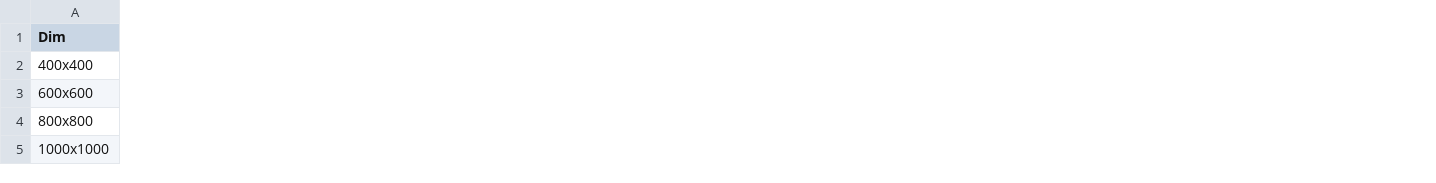
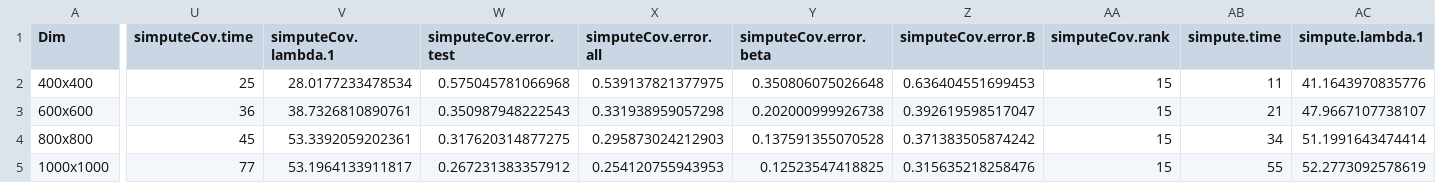
Before and after one commit to khaledfouda/CASMC, a CSV file: Mao/saved_data/compare_Mao_Youssef_Implementation_MaoSim.csv, drawn as a sheet; only a part is shown, gaps mark what is left out; the diff covers the shown part only; the diff names each change by its address in the sheet, - before the commit and + after, or states it on an @@ line.

```diff
--- a/Mao/saved_data/compare_Mao_Youssef_Implementation_MaoSim.csv
+++ b/Mao/saved_data/compare_Mao_Youssef_Implementation_MaoSim.csv
+column U (simputeCov.time), rows 2-5: 25 | 36 | 45 | 77
+column V (simputeCov.lambda.1), rows 2-5: 28.0177233478534 | 38.7326810890761 | 53.3392059202361 | 53.1964133911817
+column W (simputeCov.error.test), rows 2-5: 0.575045781066968 | 0.350987948222543 | 0.317620314877275 | 0.267231383357912
+column X (simputeCov.error.all), rows 2-5: 0.539137821377975 | 0.331938959057298 | 0.295873024212903 | 0.254120755943953
+column Y (simputeCov.error.beta), rows 2-5: 0.350806075026648 | 0.202000999926738 | 0.137591355070528 | 0.12523547418825
+column Z (simputeCov.error.B), rows 2-5: 0.636404551699453 | 0.392619598517047 | 0.371383505874242 | 0.315635218258476
+column AA (simputeCov.rank), rows 2-5: all 15
+column AB (simpute.time), rows 2-5: 11 | 21 | 34 | 55
+column AC (simpute.lambda.1), rows 2-5: 41.1643970835776 | 47.9667107738107 | 51.1991643474414 | 52.2773092578619
```
Also changed, not shown: 5 added columns and 8 edited cells elsewhere in this file, Mao/saved_data/compare_Mao_Youssef_Implementation_YsfSim_80_coll_FALSE.csv, Mao/saved_data/compare_Mao_Youssef_Implementation_YsfSim_80_coll_TRUE.csv, 4 other files.
